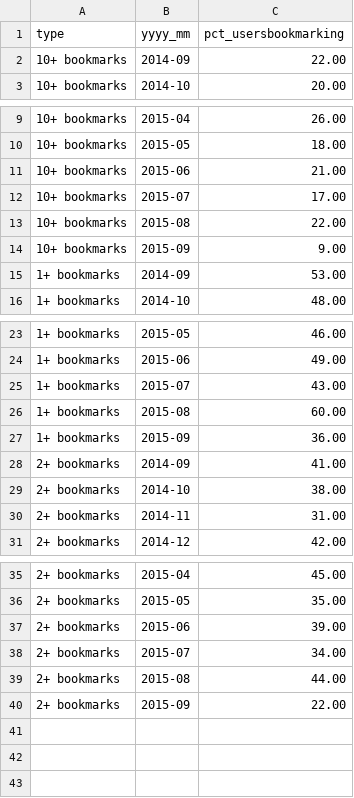
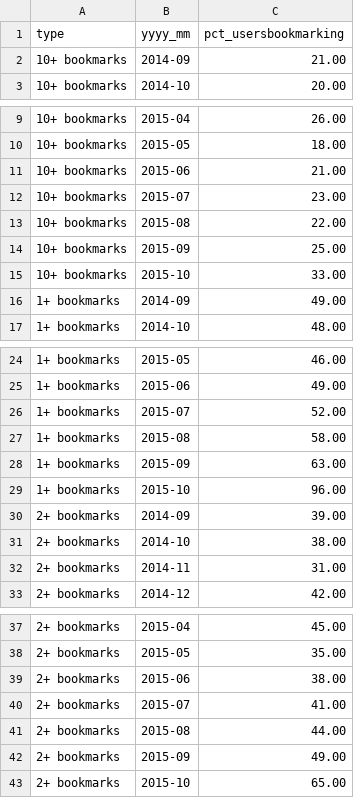
Before and after one commit to jteruya/ddoracle, a CSV file: bookmark/csv/KPI_Robin_PCTBookmarkingUsers.csv, drawn as a sheet; only a part is shown, gaps mark what is left out.

Commit message:
Updated Bookmarks

```diff
--- a/bookmark/csv/KPI_Robin_PCTBookmarkingUsers.csv
+++ b/bookmark/csv/KPI_Robin_PCTBookmarkingUsers.csv
@@ -1,3 +1,3 @@
 type,yyyy_mm,pct_usersbookmarking
-10+ bookmarks,2014-09,22.00
+10+ bookmarks,2014-09,21.00
 10+ bookmarks,2014-10,20.00
@@ -11,6 +11,7 @@ type,yyyy_mm,pct_usersbookmarking
 10+ bookmarks,2015-06,21.00
-10+ bookmarks,2015-07,17.00
+10+ bookmarks,2015-07,23.00
 10+ bookmarks,2015-08,22.00
-10+ bookmarks,2015-09,9.00
-1+ bookmarks,2014-09,53.00
+10+ bookmarks,2015-09,25.00
+10+ bookmarks,2015-10,33.00
+1+ bookmarks,2014-09,49.00
 1+ bookmarks,2014-10,48.00
@@ -24,6 +25,7 @@ type,yyyy_mm,pct_usersbookmarking
 1+ bookmarks,2015-06,49.00
-1+ bookmarks,2015-07,43.00
-1+ bookmarks,2015-08,60.00
-1+ bookmarks,2015-09,36.00
-2+ bookmarks,2014-09,41.00
+1+ bookmarks,2015-07,52.00
+1+ bookmarks,2015-08,58.00
+1+ bookmarks,2015-09,63.00
+1+ bookmarks,2015-10,96.00
+2+ bookmarks,2014-09,39.00
 2+ bookmarks,2014-10,38.00
@@ -36,5 +38,6 @@ type,yyyy_mm,pct_usersbookmarking
 2+ bookmarks,2015-05,35.00
-2+ bookmarks,2015-06,39.00
-2+ bookmarks,2015-07,34.00
+2+ bookmarks,2015-06,38.00
+2+ bookmarks,2015-07,41.00
 2+ bookmarks,2015-08,44.00
-2+ bookmarks,2015-09,22.00
+2+ bookmarks,2015-09,49.00
+2+ bookmarks,2015-10,65.00
```
Also changed, not shown: bookmark/csv/KPI_Robin_BookmarksPerUser.csv, bookmark/csv/KPI_Robin_BookmarksPerUser_transposed.csv, 2 other files.
